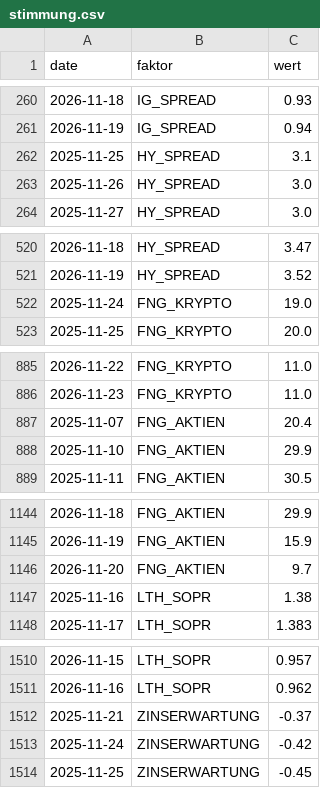
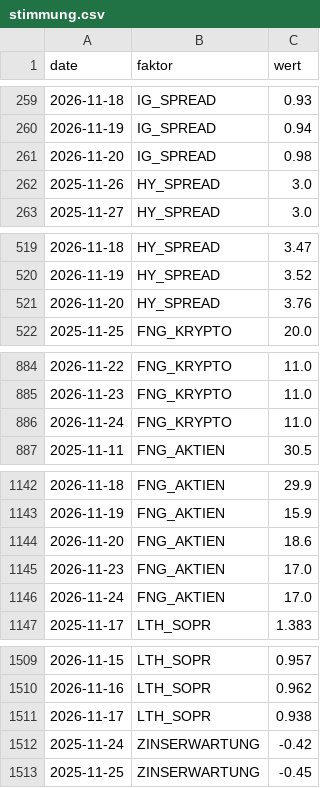
Before and after one commit to au7d4rk/markt_claude, a CSV file: daten/umfeld/stimmung.csv, drawn as a sheet; only a part is shown, gaps mark what is left out; the diff covers the shown part only.

```diff
--- a/daten/umfeld/stimmung.csv
+++ b/daten/umfeld/stimmung.csv
@@ -261,3 +260,3 @@ date,faktor,wert
 2026-11-19,IG_SPREAD,0.94
-2025-11-25,HY_SPREAD,3.1
+2026-11-20,IG_SPREAD,0.98
 2025-11-26,HY_SPREAD,3.0
@@ -521,3 +520,3 @@ date,faktor,wert
 2026-11-19,HY_SPREAD,3.52
-2025-11-24,FNG_KRYPTO,19.0
+2026-11-20,HY_SPREAD,3.76
 2025-11-25,FNG_KRYPTO,20.0
@@ -886,4 +885,3 @@ date,faktor,wert
 2026-11-23,FNG_KRYPTO,11.0
-2025-11-07,FNG_AKTIEN,20.4
-2025-11-10,FNG_AKTIEN,29.9
+2026-11-24,FNG_KRYPTO,11.0
 2025-11-11,FNG_AKTIEN,30.5
@@ -1145,4 +1143,5 @@ date,faktor,wert
 2026-11-19,FNG_AKTIEN,15.9
-2026-11-20,FNG_AKTIEN,9.7
-2025-11-16,LTH_SOPR,1.38
+2026-11-20,FNG_AKTIEN,18.6
+2026-11-23,FNG_AKTIEN,17.0
+2026-11-24,FNG_AKTIEN,17.0
 2025-11-17,LTH_SOPR,1.383
@@ -1511,3 +1510,3 @@ date,faktor,wert
 2026-11-16,LTH_SOPR,0.962
-2025-11-21,ZINSERWARTUNG,-0.37
+2026-11-17,LTH_SOPR,0.938
 2025-11-24,ZINSERWARTUNG,-0.42
```
Also changed, not shown: 2 added rows, 2 removed rows and 2 edited cells elsewhere in this file, daten/kurse/fx_eurusd.csv, daten/kurse/kurse_ki.csv, 5 other files.
